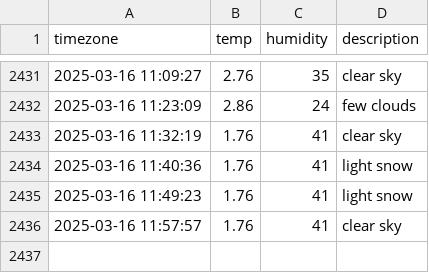
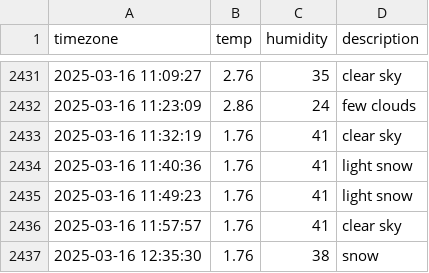
Before and after one commit to taemin-ctrl/seoul_weather, a CSV file: seoul_weather.csv, drawn as a sheet; only a part is shown, gaps mark what is left out.

```diff
--- a/seoul_weather.csv
+++ b/seoul_weather.csv
@@ -2436 +2436,2 @@ timezone,temp,humidity,description
 2025-03-16 11:57:57,1.76,41,clear sky
+2025-03-16 12:35:30,1.76,38,snow
```
